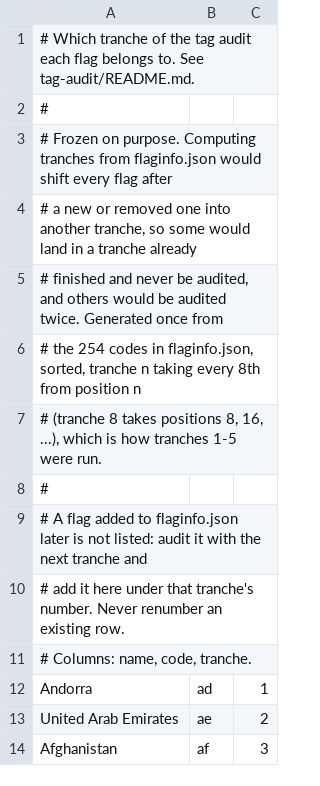
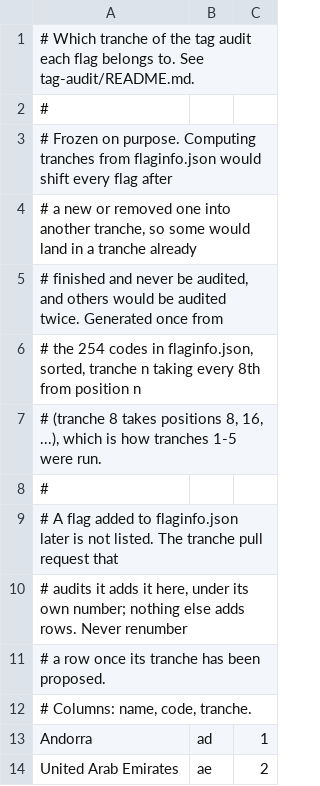
Before and after one commit to matalve/flagfilter, a TSV file: tag-audit/tranches.tsv, drawn as a sheet; only a part is shown; the shorter side is filled out with more unchanged rows.

```diff
--- a/tag-audit/tranches.tsv
+++ b/tag-audit/tranches.tsv
@@ -8,4 +8,5 @@
 #
-# A flag added to flaginfo.json later is not listed: audit it with the next tranche and
-# add it here under that tranche's number. Never renumber an existing row.
+# A flag added to flaginfo.json later is not listed. The tranche pull request that
+# audits it adds it here, under its own number; nothing else adds rows. Never renumber
+# a row once its tranche has been proposed.
 # Columns: name, code, tranche.
```
Also changed, not shown: 1 other file.
